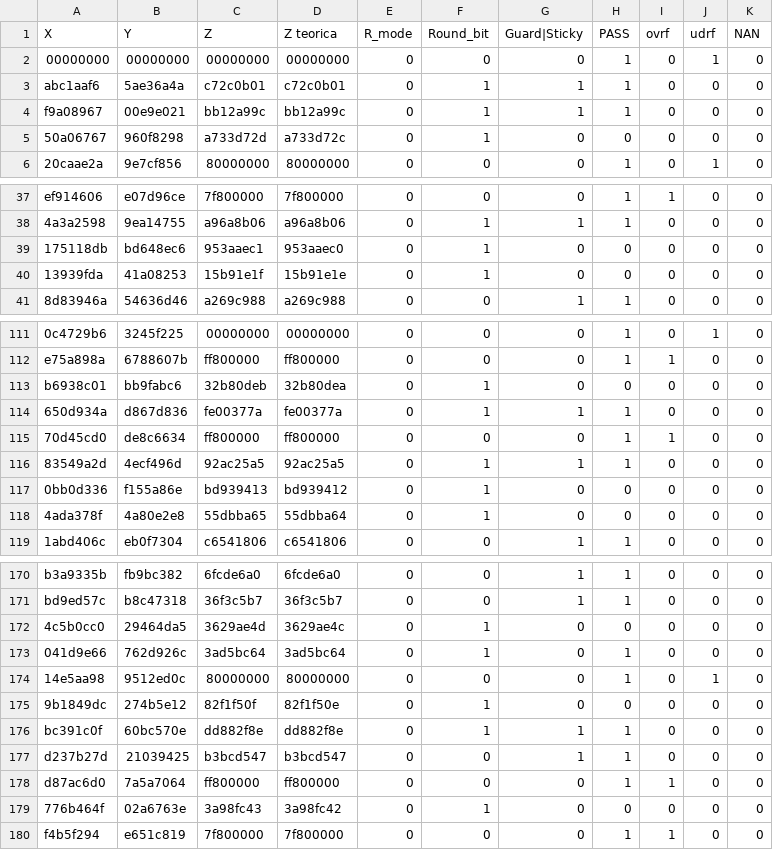
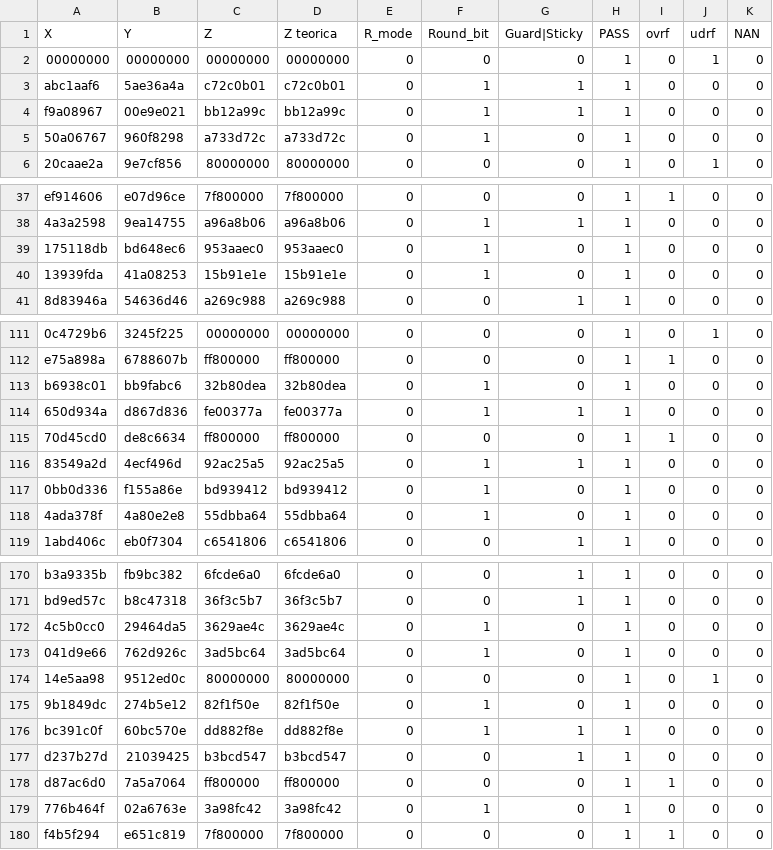
Before and after one commit to David-Badilla/proyecto2_verificacion, a CSV file: CSV_salidas/r_mode_0/seed_3.csv, drawn as a sheet; only a part is shown, gaps mark what is left out; the diff covers the shown part only; the diff names each change by its address in the sheet, - before the commit and + after, or states it on an @@ line.

```diff
--- a/CSV_salidas/r_mode_0/seed_3.csv
+++ b/CSV_salidas/r_mode_0/seed_3.csv
-C5 (Z): a733d72d
+C5 (Z): a733d72c
-H5 (PASS): 0
+H5 (PASS): 1
-C39 (Z): 953aaec1
+C39 (Z): 953aaec0
-H39:H40 (PASS): 0
+H39:H40 (PASS): 1
-C40 (Z): 15b91e1f
+C40 (Z): 15b91e1e
-C113 (Z): 32b80deb
+C113 (Z): 32b80dea
-H113 (PASS): 0
+H113 (PASS): 1
-C117 (Z): bd939413
+C117 (Z): bd939412
-H117:H118 (PASS): 0
+H117:H118 (PASS): 1
-C118 (Z): 55dbba65
+C118 (Z): 55dbba64
-C172 (Z): 3629ae4d
+C172 (Z): 3629ae4c
-H172 (PASS): 0
+H172 (PASS): 1
-C175 (Z): 82f1f50f
+C175 (Z): 82f1f50e
-H175 (PASS): 0
+H175 (PASS): 1
-C179 (Z): 3a98fc43
+C179 (Z): 3a98fc42
-H179 (PASS): 0
+H179 (PASS): 1
```
Also changed, not shown: 4 edited cells elsewhere in this file, CSV_salidas/r_mode_0/seed_1.csv, CSV_salidas/r_mode_0/seed_2.csv, 8 other files.
